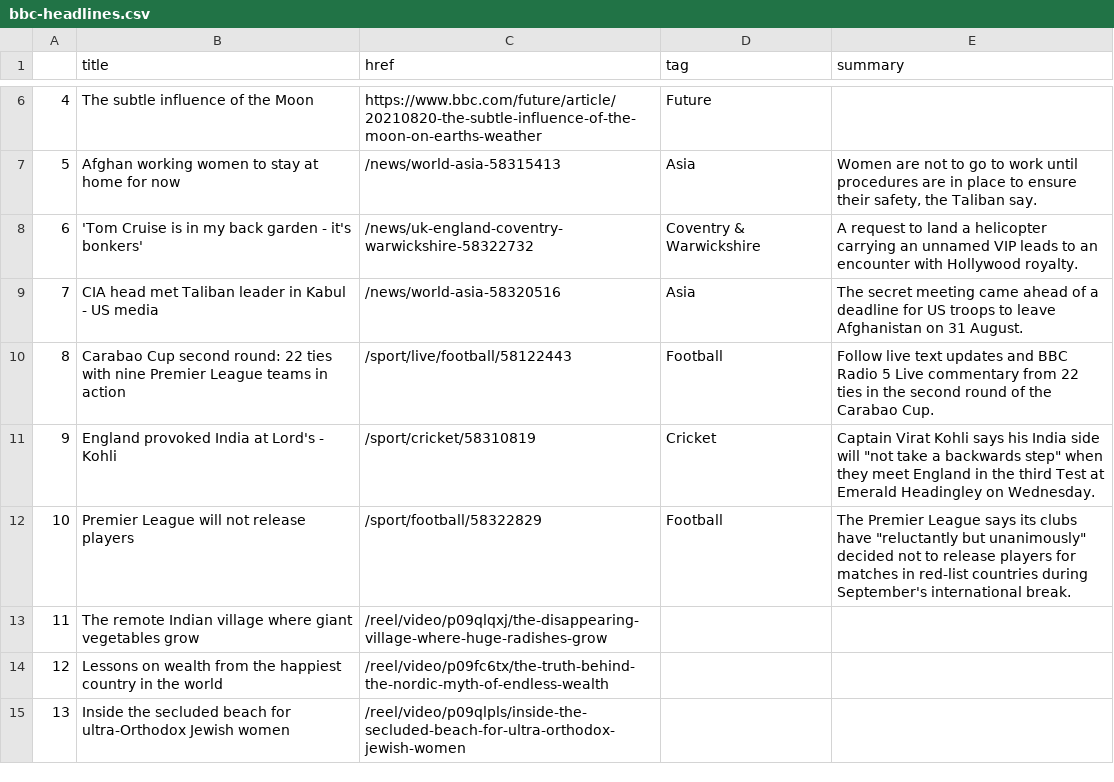
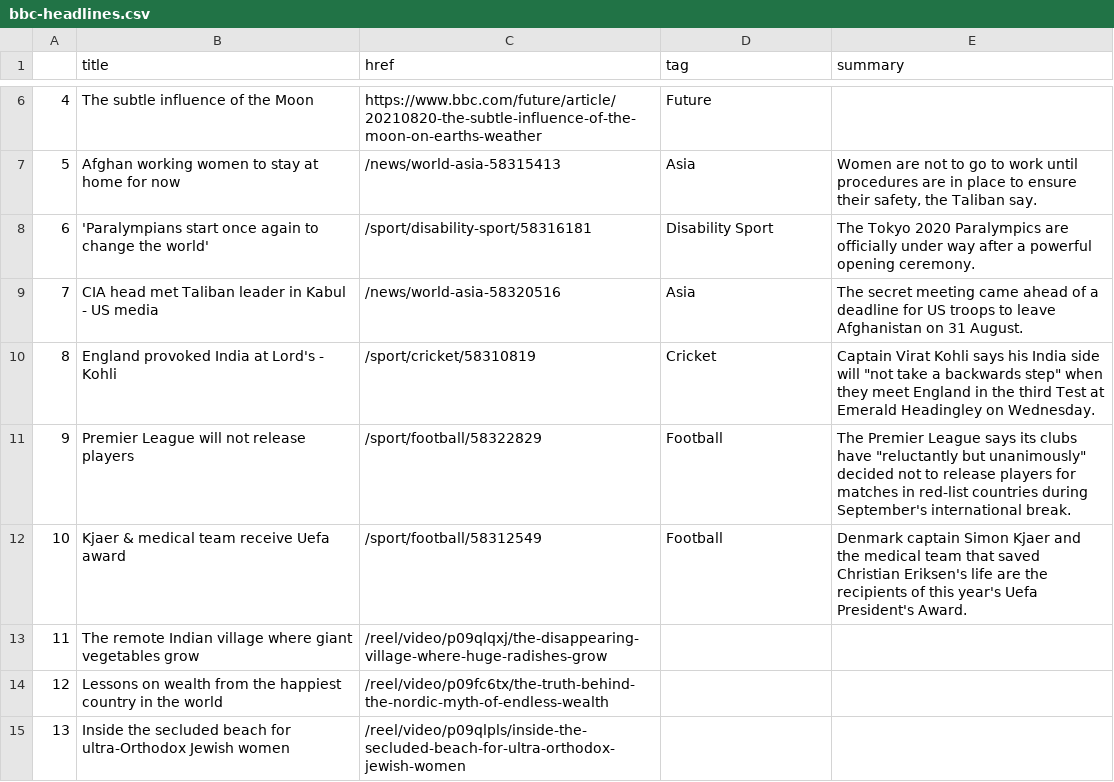
Before and after one commit to kgrumke/automatic-scraper, a CSV file: bbc-headlines.csv, drawn as a sheet; only a part is shown, gaps mark what is left out.

```diff
--- a/bbc-headlines.csv
+++ b/bbc-headlines.csv
@@ -7,7 +7,7 @@
 5,Afghan working women to stay at home for now,/news/world-asia-58315413,Asia,"Women are not to go to work until procedures are in place to ensure their safety, the Taliban say."
-6,'Tom Cruise is in my back garden - it's bonkers',/news/uk-england-coventry-warwickshire-58322732,Coventry & Warwickshire,A request to land a helicopter carrying an unnamed VIP leads to an encounter with Hollywood royalty.
+6,'Paralympians start once again to change the world',/sport/disability-sport/58316181,Disability Sport,The Tokyo 2020 Paralympics are officially under way after a powerful opening ceremony.
 7,CIA head met Taliban leader in Kabul - US media,/news/world-asia-58320516,Asia,The secret meeting came ahead of a deadline for US troops to leave Afghanistan on 31 August.
-8,Carabao Cup second round: 22 ties with nine Premier League teams in action,/sport/live/football/58122443,Football,Follow live text updates and BBC Radio 5 Live commentary from 22 ties in the second round of the Carabao Cup.
-9,England provoked India at Lord's - Kohli,/sport/cricket/58310819,Cricket,"Captain Virat Kohli says his India side will ""not take a backwards step"" when they meet England in the third Test at Emerald Headingley on Wednesday."
-10,Premier League will not release players,/sport/football/58322829,Football,"The Premier League says its clubs have ""reluctantly but unanimously"" decided not to release players for matches in red-list countries during September's international break."
+8,England provoked India at Lord's - Kohli,/sport/cricket/58310819,Cricket,"Captain Virat Kohli says his India side will ""not take a backwards step"" when they meet England in the third Test at Emerald Headingley on Wednesday."
+9,Premier League will not release players,/sport/football/58322829,Football,"The Premier League says its clubs have ""reluctantly but unanimously"" decided not to release players for matches in red-list countries during September's international break."
+10,Kjaer & medical team receive Uefa award,/sport/football/58312549,Football,Denmark captain Simon Kjaer and the medical team that saved Christian Eriksen's life are the recipients of this year's Uefa President's Award.
 11,The remote Indian village where giant vegetables grow,/reel/video/p09qlqxj/the-disappearing-village-where-huge-radishes-grow,,
```
